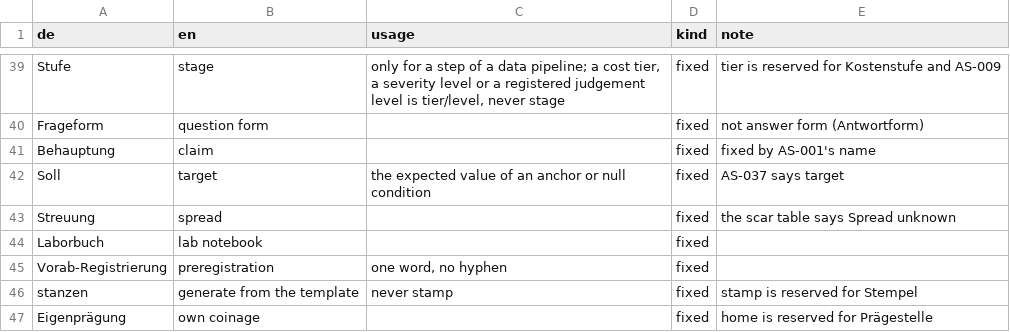
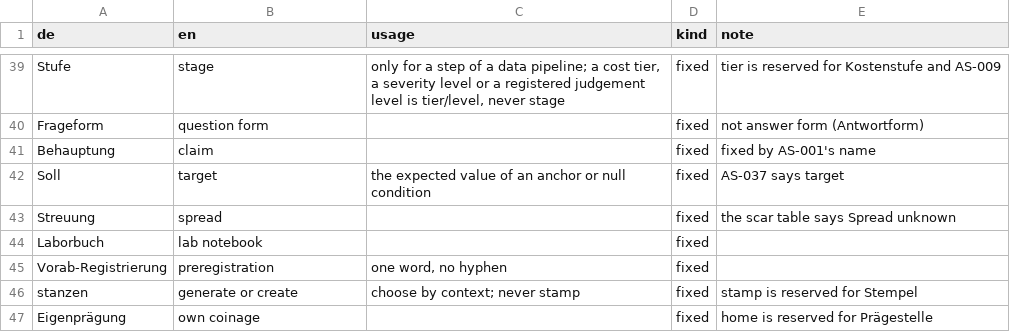
Before and after one commit to kmax-tech/labkit, a TSV file: docs/standard-terms.tsv, drawn as a sheet; only a part is shown, gaps mark what is left out.

Commit message:
Standard: human review makes the English translation precise
Read all 124 German/English block pairs after the five model-review rounds. Resolve the six remaining terminology findings and correct unclear or unidiomatic translations without performing the pending package adaptation. Relax the translation of 'stanzen' so scaffold generation cannot be confused with the scope-sha stamp.

```diff
--- a/docs/standard-terms.tsv
+++ b/docs/standard-terms.tsv
@@ -45,3 +45,3 @@ Laborbuch	lab notebook		fixed
 Vorab-Registrierung	preregistration	one word, no hyphen	fixed	
-stanzen	generate from the template	never stamp	fixed	stamp is reserved for Stempel
+stanzen	generate or create	choose by context; never stamp	fixed	stamp is reserved for Stempel
 Eigenprägung	own coinage		fixed	home is reserved for Prägestelle
```
Also changed, not shown: 2 other files.
